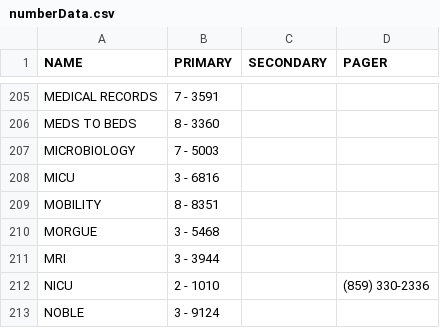
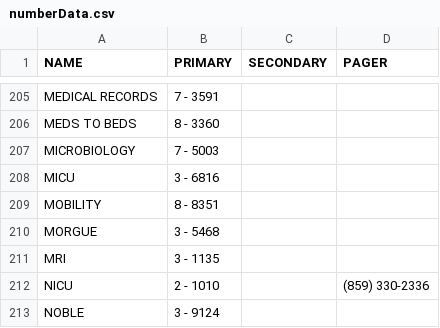
Before and after one commit to dirtydanisreal/numberData, a CSV file: numberData.csv, drawn as a sheet; only a part is shown, gaps mark what is left out.

Commit message:
Update numberData.csv

```diff
--- a/numberData.csv
+++ b/numberData.csv
@@ -210,3 +210,3 @@ MOBILITY,8 - 8351,,
 MORGUE,3 - 5468,,
-MRI,3 - 3944,,
+MRI,3 - 1135,,
 NICU,2 - 1010,,(859) 330-2336
```
